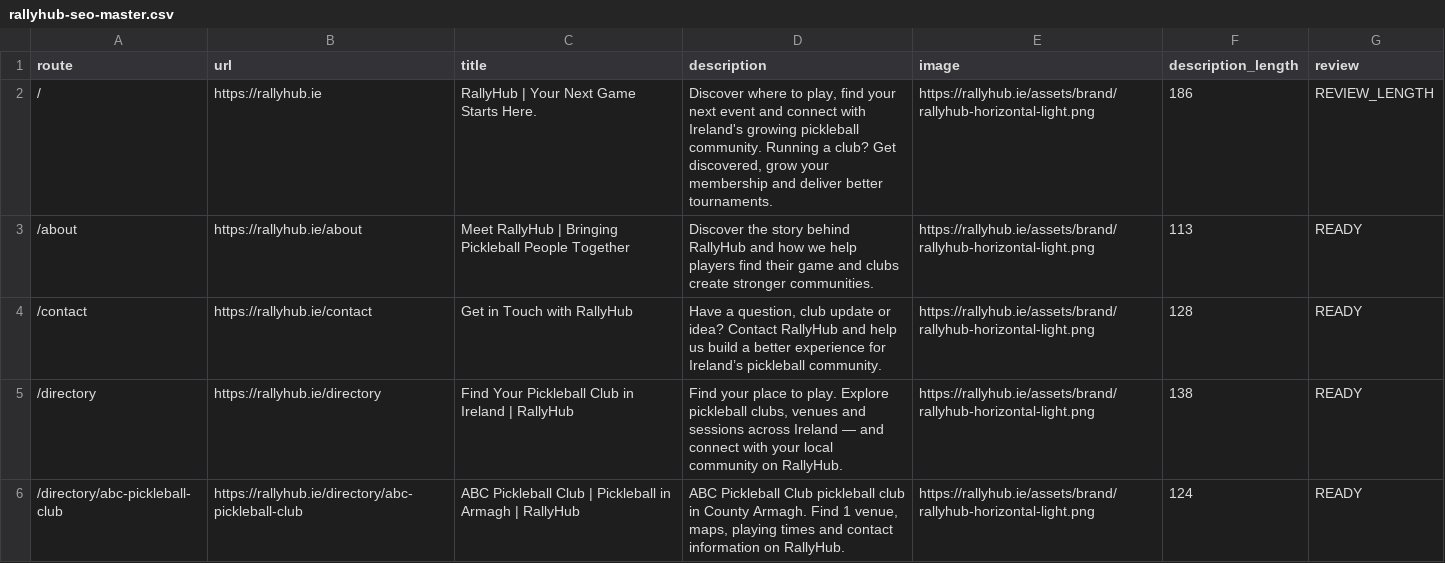
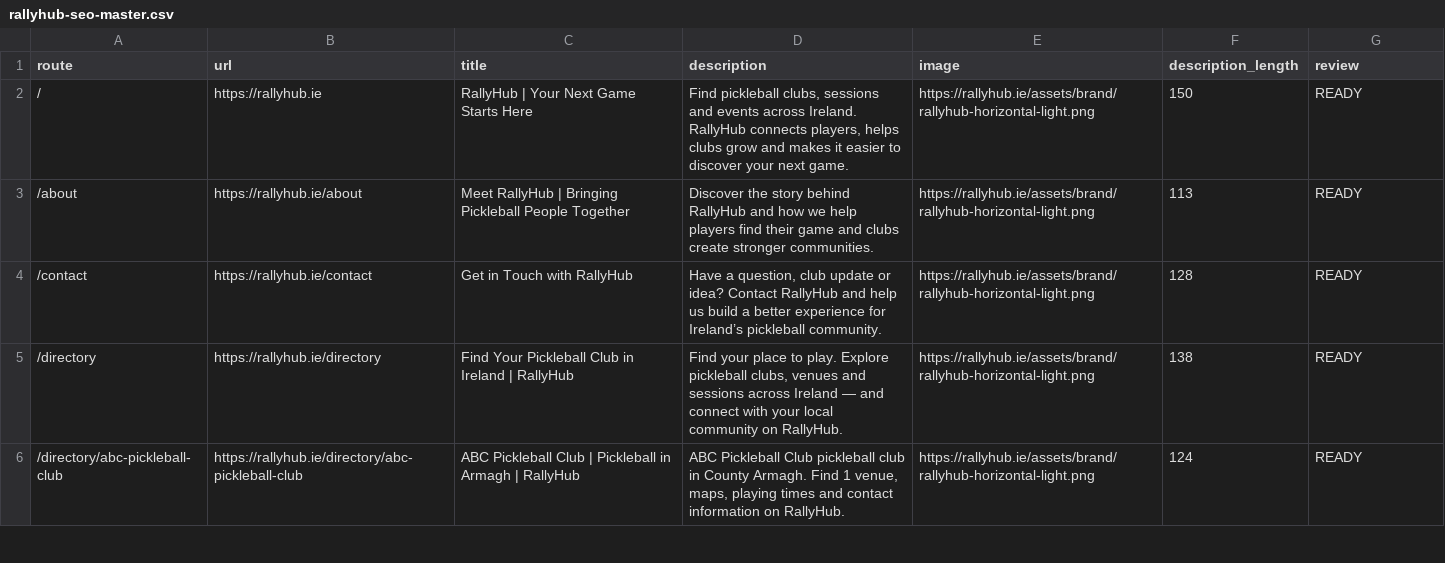
Before and after one commit to RallyHubApp/RallyHub, a CSV file: reports/seo/rallyhub-seo-master.csv, drawn as a sheet; only a part is shown.

```diff
--- a/reports/seo/rallyhub-seo-master.csv
+++ b/reports/seo/rallyhub-seo-master.csv
@@ -1,3 +1,3 @@
 "route","url","title","description","image","description_length","review"
-"/","https://rallyhub.ie","RallyHub | Your Next Game Starts Here.","Discover where to play, find your next event and connect with Ireland's growing pickleball community. Running a club? Get discovered, grow your membership and deliver better tournaments.","https://rallyhub.ie/assets/brand/rallyhub-horizontal-light.png","186","REVIEW_LENGTH"
+"/","https://rallyhub.ie","RallyHub | Your Next Game Starts Here","Find pickleball clubs, sessions and events across Ireland. RallyHub connects players, helps clubs grow and makes it easier to discover your next game.","https://rallyhub.ie/assets/brand/rallyhub-horizontal-light.png","150","READY"
 "/about","https://rallyhub.ie/about","Meet RallyHub | Bringing Pickleball People Together","Discover the story behind RallyHub and how we help players find their game and clubs create stronger communities.","https://rallyhub.ie/assets/brand/rallyhub-horizontal-light.png","113","READY"
```
Also changed, not shown: 1 other file.
